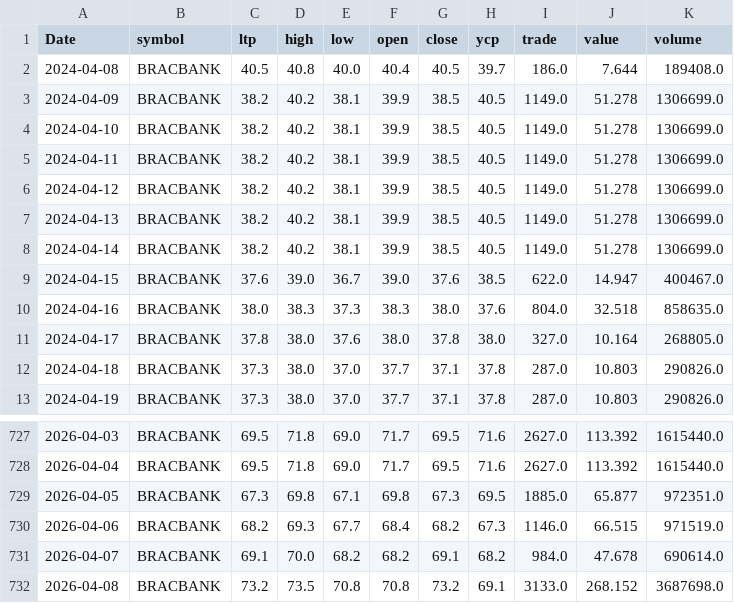
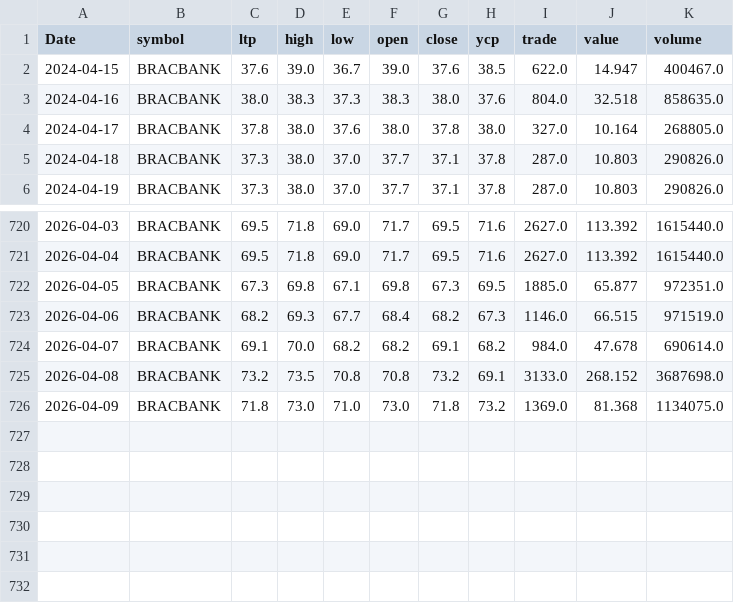
Before and after one commit to rahidur12/dse-stock-prediction-hybrid-lstm-xgboost-ai, a CSV file: data/bracbank_stock_data.csv, drawn as a sheet; only a part is shown, gaps mark what is left out.

```diff
--- a/data/bracbank_stock_data.csv
+++ b/data/bracbank_stock_data.csv
@@ -1,9 +1,2 @@
 Date,symbol,ltp,high,low,open,close,ycp,trade,value,volume
-2024-04-08,BRACBANK,40.5,40.8,40.0,40.4,40.5,39.7,186.0,7.644,189408.0
-2024-04-09,BRACBANK,38.2,40.2,38.1,39.9,38.5,40.5,1149.0,51.278,1306699.0
-2024-04-10,BRACBANK,38.2,40.2,38.1,39.9,38.5,40.5,1149.0,51.278,1306699.0
-2024-04-11,BRACBANK,38.2,40.2,38.1,39.9,38.5,40.5,1149.0,51.278,1306699.0
-2024-04-12,BRACBANK,38.2,40.2,38.1,39.9,38.5,40.5,1149.0,51.278,1306699.0
-2024-04-13,BRACBANK,38.2,40.2,38.1,39.9,38.5,40.5,1149.0,51.278,1306699.0
-2024-04-14,BRACBANK,38.2,40.2,38.1,39.9,38.5,40.5,1149.0,51.278,1306699.0
 2024-04-15,BRACBANK,37.6,39.0,36.7,39.0,37.6,38.5,622.0,14.947,400467.0
@@ -732 +725,2 @@ Date,symbol,ltp,high,low,open,close,ycp,trade,value,volume
 2026-04-08,BRACBANK,73.2,73.5,70.8,70.8,73.2,69.1,3133.0,268.152,3687698.0
+2026-04-09,BRACBANK,71.8,73.0,71.0,73.0,71.8,73.2,1369.0,81.368,1134075.0
```
Also changed, not shown: data/bracbank_final_dataset.csv, data/bracbank_news_data.csv, 15 other files.
